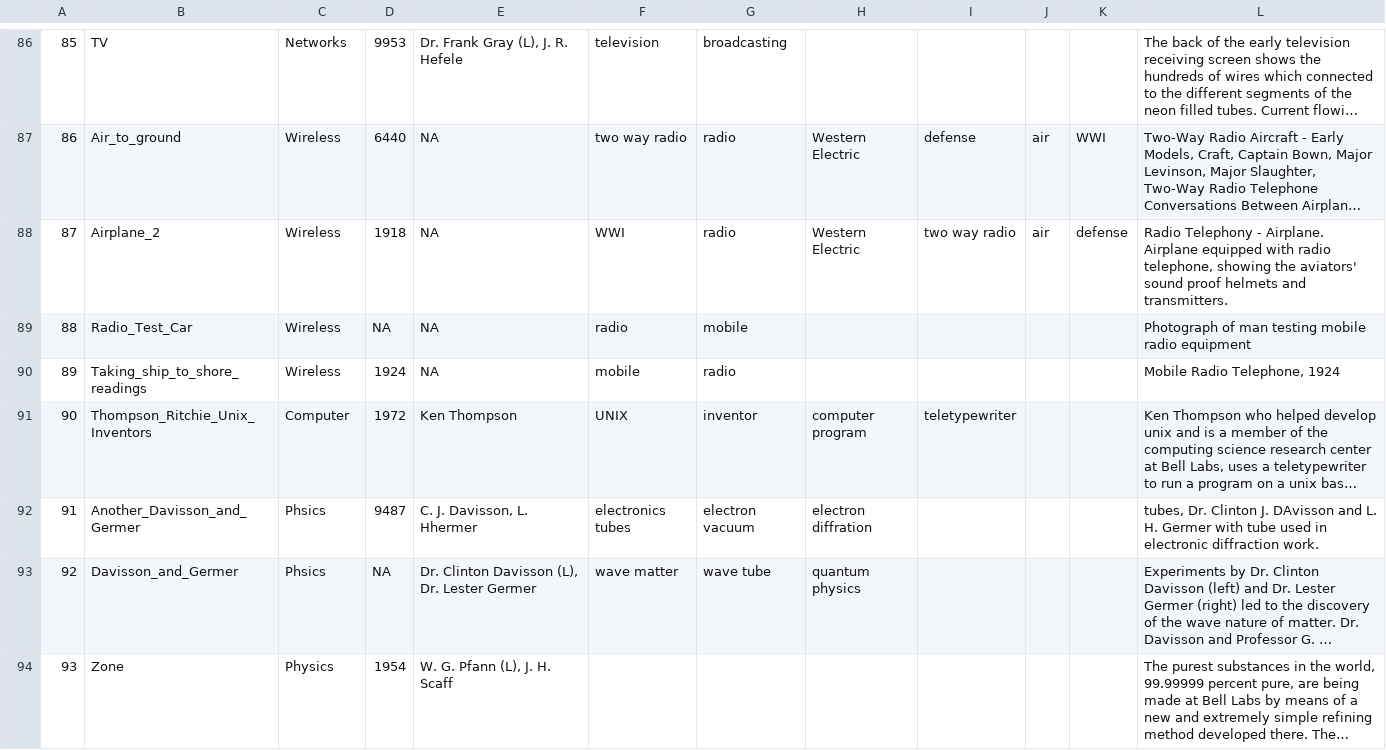
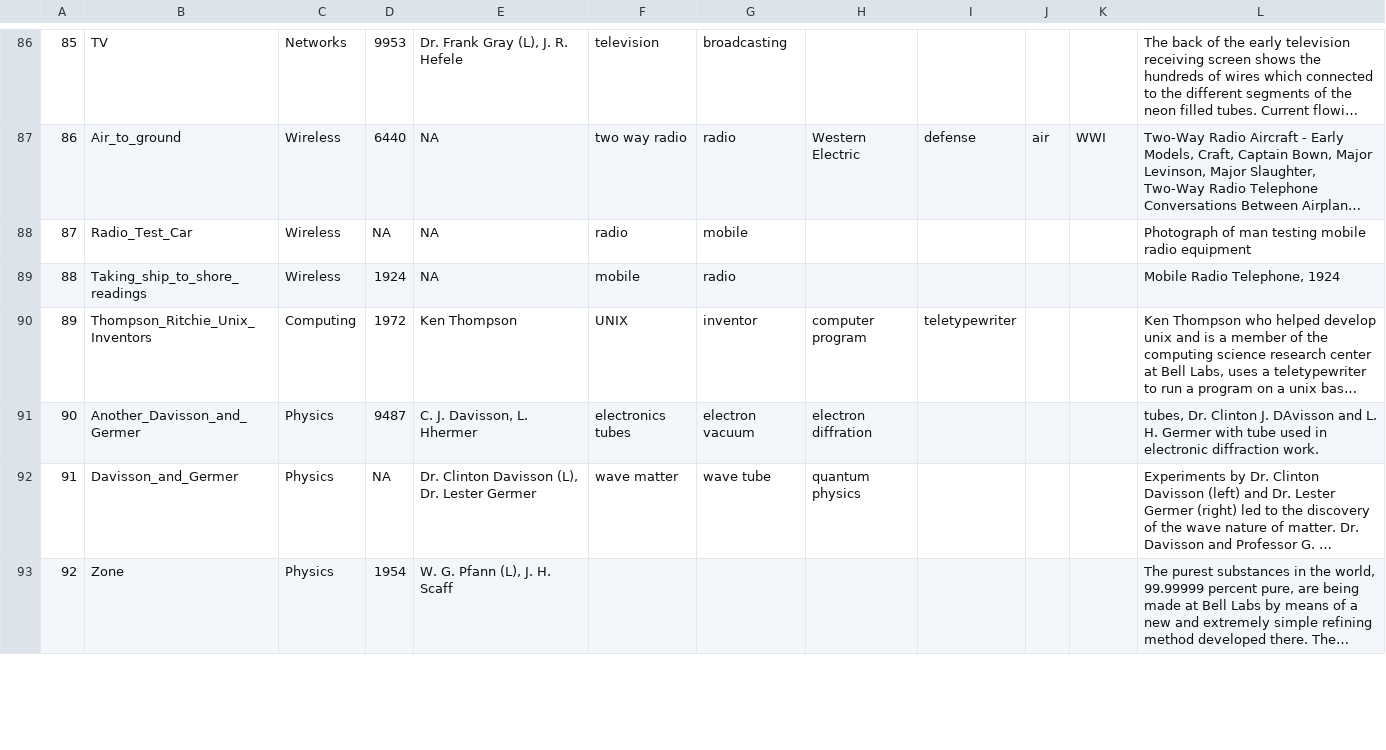
Before and after one commit to erubi/bell-labs-cms, a CSV file: public/csv/image_metadata.csv, drawn as a sheet; only a part is shown, gaps mark what is left out; long unchanged cells end in …; removed rows and columns are numbered as before the commit, all else as after; the diff covers the shown part only; the diff names each change by its address in the sheet, - before the commit and + after, or states it on an @@ line.

Commit message:
begin adding show metadata on click feature, update csv file

```diff
--- a/public/csv/image_metadata.csv
+++ b/public/csv/image_metadata.csv
-row 88: 87 | Airplane_2 | Wireless | 1918 | NA | WWI | radio | Western Electric | two way radio | air | defense | Radio Telephony - Airplane. Airplane equipped with radio telephone, showing the aviators' sound proof helmets and transmitters.
@@ column A renumbered between rows 88 and 125 @@
-C90: Computer
+C90: Computing
-C91:C92: Phsics
+C91:C92: Physics
```
Also changed, not shown: 2 added rows, 3 removed rows and 45 edited cells elsewhere in this file, 2 other files.
